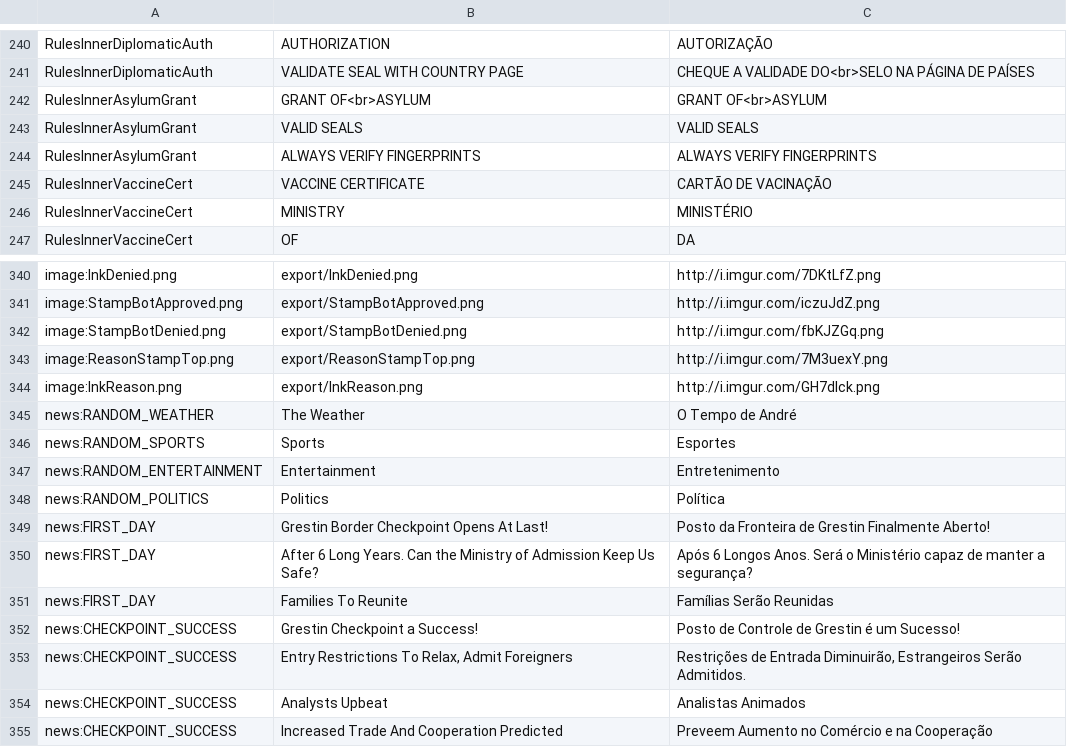
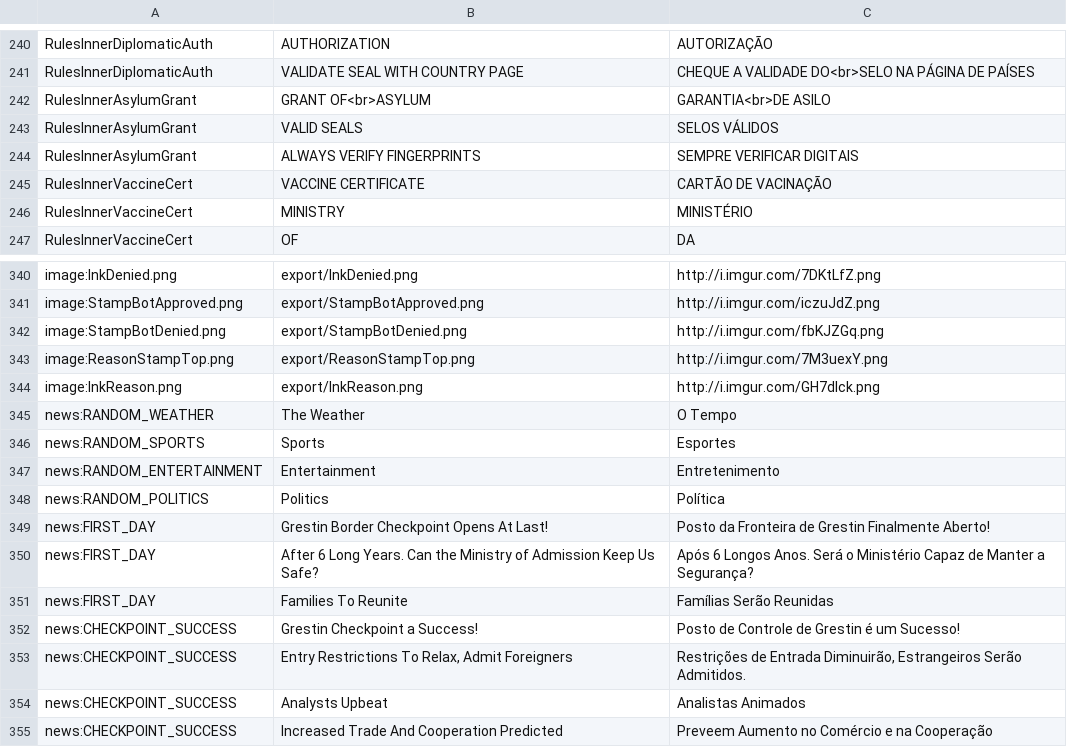
Before and after one commit to PapersPleaseLoc/Loc, a CSV file: pt-BR.csv, drawn as a sheet; only a part is shown, gaps mark what is left out; the diff names each change by its address in the sheet, - before the commit and + after, or states it on an @@ line.

Commit message:
Updates

```diff
--- a/pt-BR.csv
+++ b/pt-BR.csv
-C242: GRANT OF<br>ASYLUM
+C242: GARANTIA<br>DE ASILO
-C243: VALID SEALS
+C243: SELOS VÁLIDOS
-C244: ALWAYS VERIFY FINGERPRINTS
+C244: SEMPRE VERIFICAR DIGITAIS
-C345: O Tempo de André
+C345: O Tempo
-C350: …o Ministério capaz de manter a segurança?
+C350: …o Ministério Capaz de Manter a Segurança?
```
